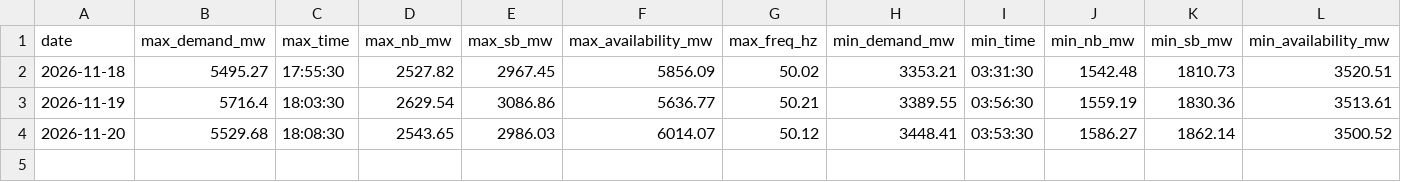
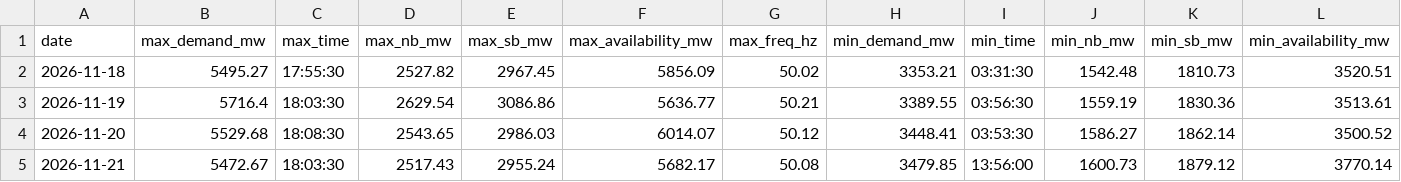
Before and after one commit to mdsbpdcl-hub/BiharPowerDemandDashboard, a CSV file: data/daily.csv, drawn as a sheet; only a part is shown; rows hold the shown columns only; the diff names each change by its address in the sheet, - before the commit and + after, or states it on an @@ line.

```diff
--- a/data/daily.csv
+++ b/data/daily.csv
+row 5: 2026-11-21 | 5472.67 | 18:03:30 | 2517.43 | 2955.24 | 5682.17 | 50.08 | 3479.85 | 13:56:00 | 1600.73 | 1879.12 | 3770.14
```
Also changed, not shown: 2 other files.
